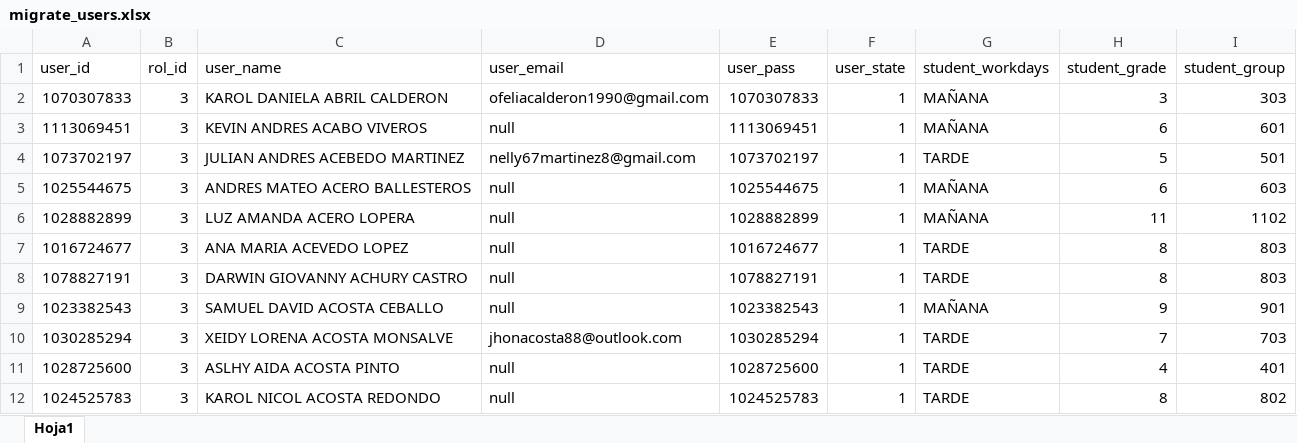
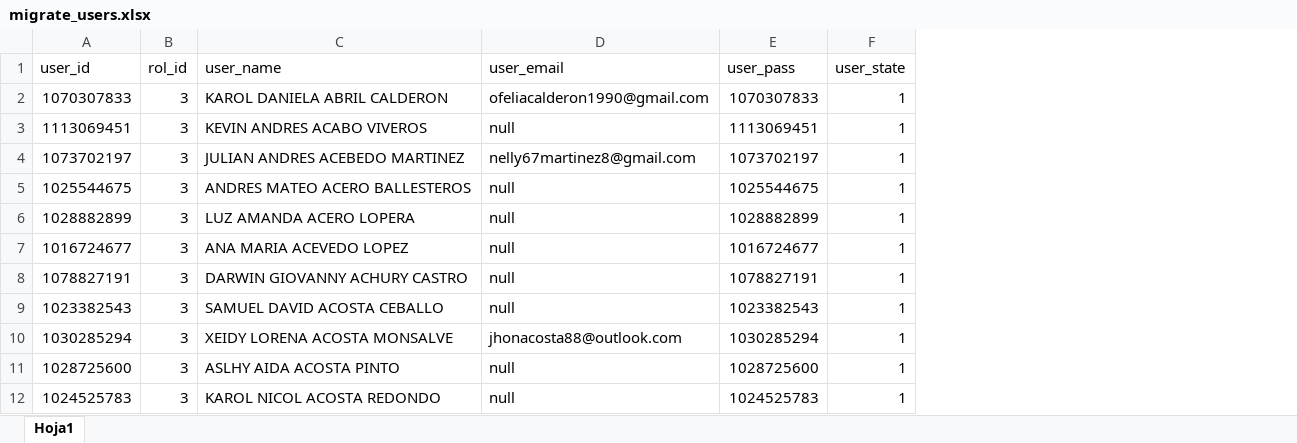
Before and after one commit to ProfeAlbeiro/project_assistance, an Excel workbook: assets/db/04_dml/dates/migrate_users.xlsx, sheet Hoja1, drawn as a sheet; only a part is shown; values as stored, in another font and other column widths than the file's, no borders; the diff names each change by its address in the sheet, - before the commit and + after, or states it on an @@ line.

```diff
--- a/assets/db/04_dml/dates/migrate_users.xlsx (sheet Hoja1)
+++ b/assets/db/04_dml/dates/migrate_users.xlsx (sheet Hoja1)
-column G (student_workdays), rows 2-12: MAÑANA | MAÑANA | TARDE | MAÑANA | MAÑANA | TARDE | TARDE | MAÑANA | TARDE | TARDE | TARDE
-column H (student_grade), rows 2-12: 3 | 6 | 5 | 6 | 11 | 8 | 8 | 9 | 7 | 4 | 8
-column I (student_group), rows 2-12: 303 | 601 | 501 | 603 | 1102 | 803 | 803 | 901 | 703 | 401 | 802
```
Also changed, not shown: 7 other files.
